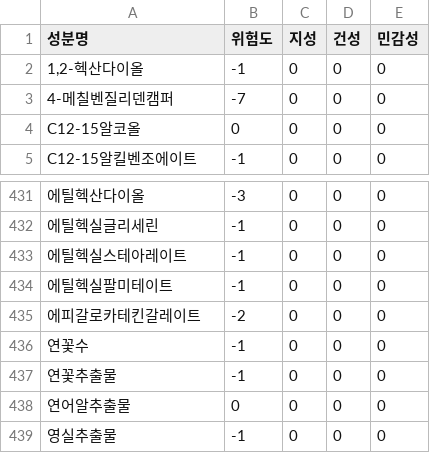
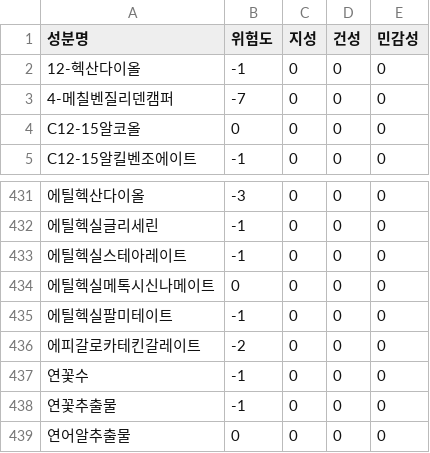
Before and after one commit to dokdokorea/CoAlert_Front, a CSV file: flasktestServer/ingredient/data/sunblockBadIngredient.csv, drawn as a sheet; only a part is shown, gaps mark what is left out; the shorter side is filled out with more unchanged rows; the diff names each change by its address in the sheet, - before the commit and + after, or states it on an @@ line.

```diff
--- a/flasktestServer/ingredient/data/sunblockBadIngredient.csv
+++ b/flasktestServer/ingredient/data/sunblockBadIngredient.csv
-A2 (성분명): 1,2-헥산다이올
+A2 (성분명): 12-헥산다이올
+row 434: 에틸헥실메톡시신나메이트 | 0 | 0 | 0 | 0
```
Also changed, not shown: 9 other files.
